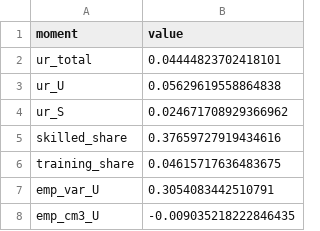
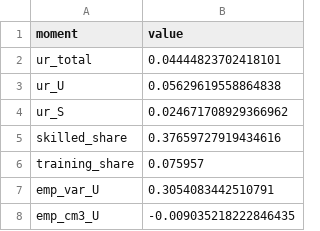
Before and after one commit to RamziChariag/DMP_labour_market_choice, a CSV file: data/derived/moments_base_covid.csv, drawn as a sheet; only a part is shown.

```diff
--- a/data/derived/moments_base_covid.csv
+++ b/data/derived/moments_base_covid.csv
@@ -5,3 +5,3 @@ ur_S,0.024671708929366962
 skilled_share,0.37659727919434616
-training_share,0.04615717636483675
+training_share,0.075957
 emp_var_U,0.3054083442510791
```
Also changed, not shown: data/derived/moments_base_fc.csv, data/derived/moments_crisis_covid.csv, 41 other files.
